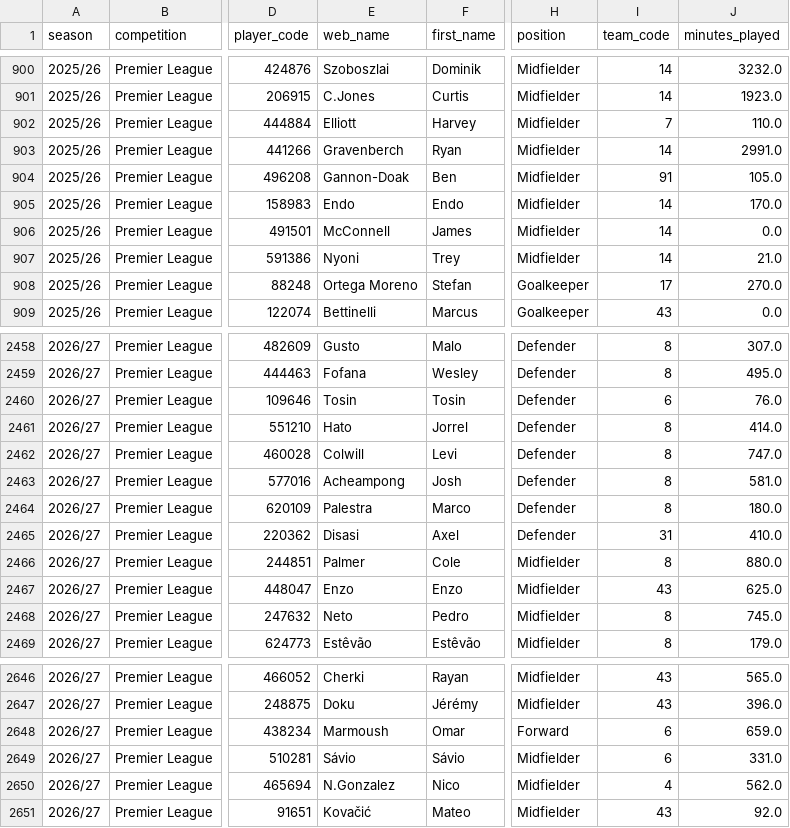
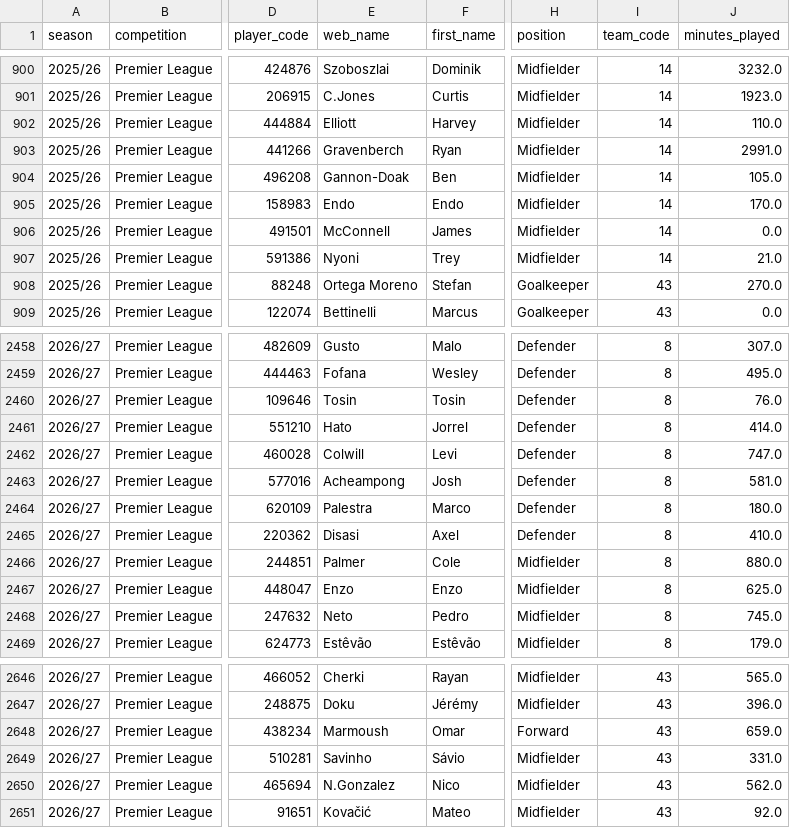
Before and after one commit to gsaccom99/football-player-lab, a CSV file: all_competitions_player_stats.csv, drawn as a sheet; only a part is shown, gaps mark what is left out; the diff covers the shown part only; the diff names each change by its address in the sheet, - before the commit and + after, or states it on an @@ line.

```diff
--- a/all_competitions_player_stats.csv
+++ b/all_competitions_player_stats.csv
-I902 (team_code): 7
+I902 (team_code): 14
-I904 (team_code): 91
+I904 (team_code): 14
-I908 (team_code): 17
+I908 (team_code): 43
-I2460 (team_code): 6
+I2460 (team_code): 8
-I2465 (team_code): 31
+I2465 (team_code): 8
-I2467 (team_code): 43
+I2467 (team_code): 8
-I2648:I2649 (team_code): 6
+I2648:I2649 (team_code): 43
-E2649 (web_name): Sávio
+E2649 (web_name): Savinho
-I2650 (team_code): 4
+I2650 (team_code): 43
```
Also changed, not shown: 43 edited cells elsewhere in this file, 1 other file.
